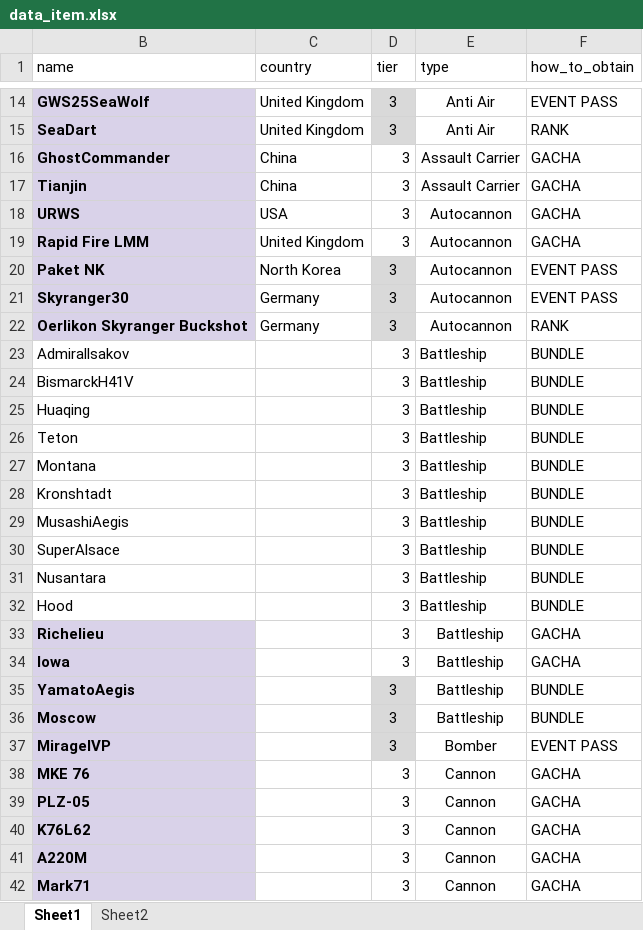
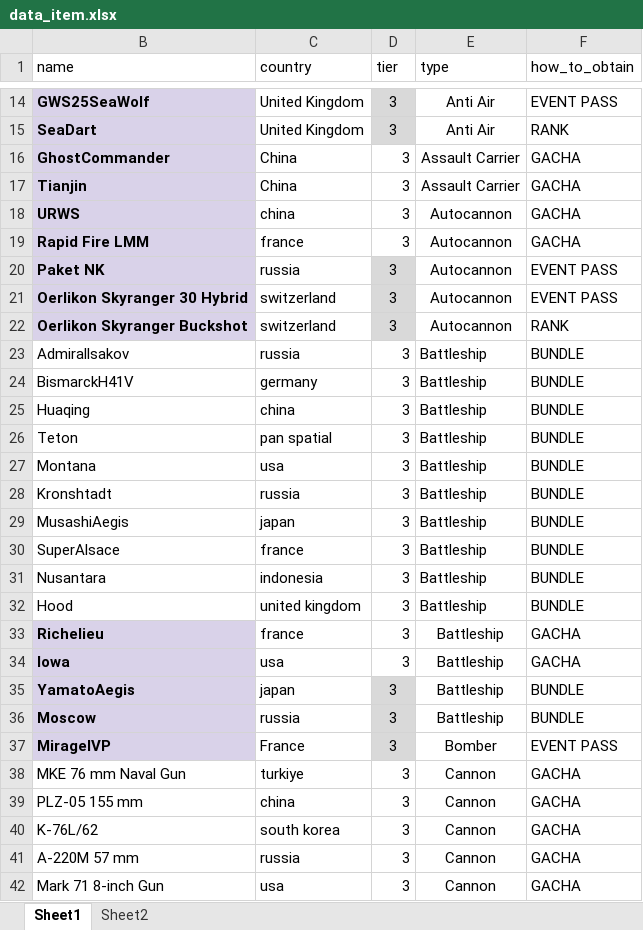
Before and after one commit to arsadace/check-item-bot, an Excel workbook: data_item.xlsx, sheet Sheet1, drawn as a sheet; only a part is shown, gaps mark what is left out; values as stored, in another font and other column widths than the file's, no borders; the diff covers the shown part only; the diff names each change by its address in the sheet, - before the commit and + after, or states it on an @@ line.

Commit message:
updat

```diff
--- a/data_item.xlsx (sheet Sheet1)
+++ b/data_item.xlsx (sheet Sheet1)
-C18 (country): USA
+C18 (country): china
-C19 (country): United Kingdom
+C19 (country): france
-C20 (country): North Korea
+C20 (country): russia
-B21 (name): Skyranger30
+B21 (name): Oerlikon Skyranger 30 Hybrid
-C21:C22 (country): Germany
+C21:C22 (country): switzerland
-C23 (country): (empty)
+C23 (country): russia
-C24 (country): (empty)
+C24 (country): germany
-C25 (country): (empty)
+C25 (country): china
-C26 (country): (empty)
+C26 (country): pan spatial
-C27 (country): (empty)
+C27 (country): usa
-C28 (country): (empty)
+C28 (country): russia
-C29 (country): (empty)
+C29 (country): japan
-C30 (country): (empty)
+C30 (country): france
-C31 (country): (empty)
+C31 (country): indonesia
-C32 (country): (empty)
+C32 (country): united kingdom
-C33 (country): (empty)
+C33 (country): france
-C34 (country): (empty)
+C34 (country): usa
-C35 (country): (empty)
+C35 (country): japan
-C36 (country): (empty)
+C36 (country): russia
-C37 (country): (empty)
+C37 (country): France
-B38 (name): MKE 76
+B38 (name): MKE 76 mm Naval Gun
@@ B38:B42 fill: #D9D2E9 → none, bold: on → off @@
-C38 (country): (empty)
+C38 (country): turkiye
-B39 (name): PLZ-05
+B39 (name): PLZ-05 155 mm
-C39 (country): (empty)
+C39 (country): china
-B40 (name): K76L62
+B40 (name): K-76L/62
-C40 (country): (empty)
+C40 (country): south korea
-B41 (name): A220M
+B41 (name): A-220M 57 mm
-C41 (country): (empty)
+C41 (country): russia
-B42 (name): Mark71
+B42 (name): Mark 71 8-inch Gun
-C42 (country): (empty)
+C42 (country): usa
```
Also changed, not shown: 20 edited cells and cell formats elsewhere in this sheet.
